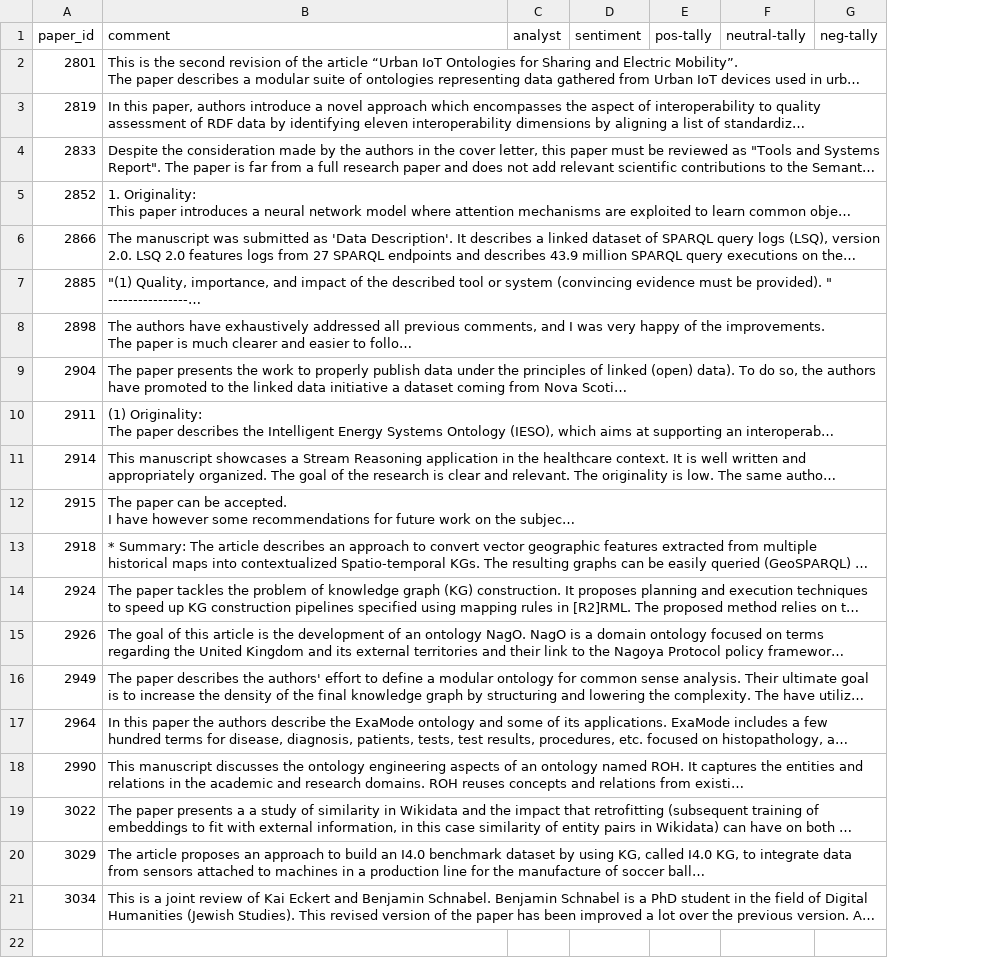
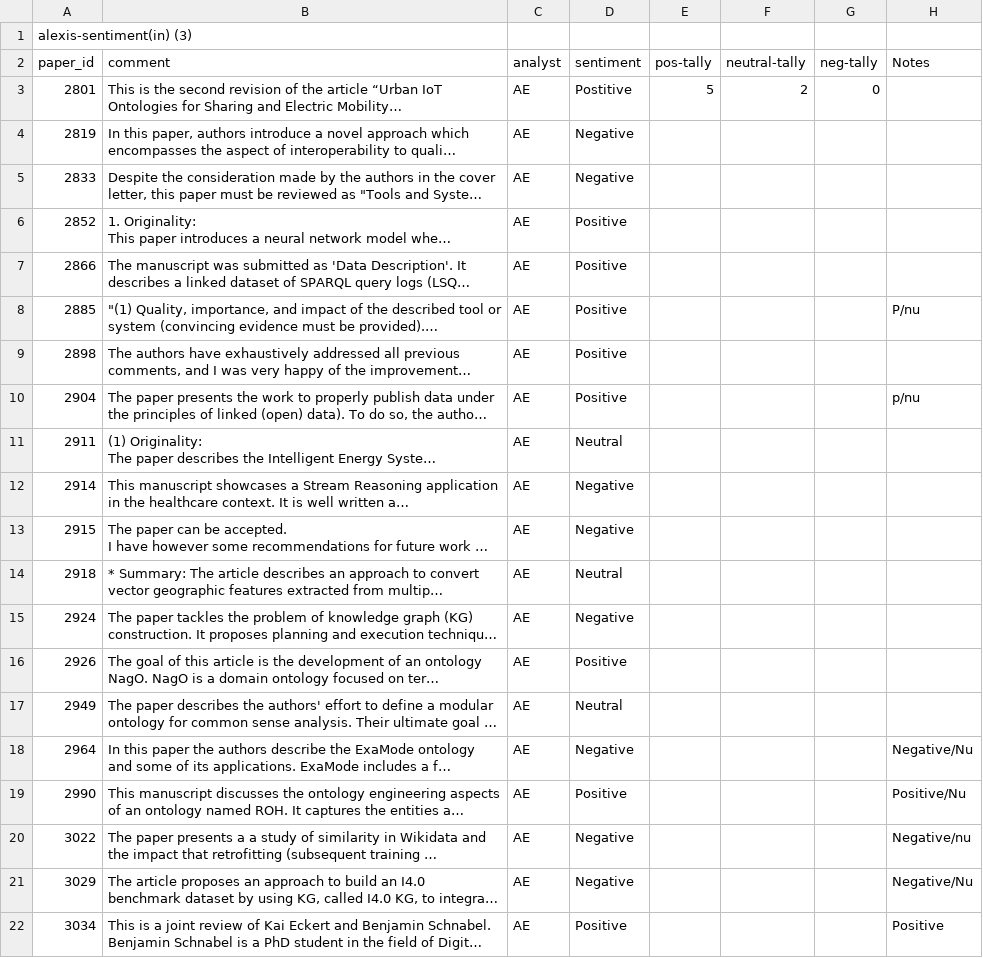
Before and after one commit to kastle-lab/sentiment-analysis-swj, a CSV file: deliverables/data/human-determined-sentiment/alexis-sentiment.csv, drawn as a sheet; long unchanged cells end in …; addresses are those after the commit; the diff names each change by its address in the sheet, - before the commit and + after, or states it on an @@ line.

```diff
--- a/deliverables/data/human-determined-sentiment/alexis-sentiment.csv
+++ b/deliverables/data/human-determined-sentiment/alexis-sentiment.csv
+column H (Notes), rows 8-22: P/nu |  | p/nu |  |  |  |  |  |  |  | Negative/Nu | Positive/Nu | Negative/nu | Negative/Nu | Positive
+row 1: alexis-sentiment(in) (3)
-C3:C22 (analyst): (empty)
+C3:C22 (analyst): AE
-D3 (sentiment): (empty)
+D3 (sentiment): Postitive
-E3 (pos-tally): (empty)
+E3 (pos-tally): 5
-F3 (neutral-tally): (empty)
+F3 (neutral-tally): 2
-G3 (neg-tally): (empty)
+G3 (neg-tally): 0
-D4:D5 (sentiment): (empty)
+D4:D5 (sentiment): Negative
-D6:D10 (sentiment): (empty)
+D6:D10 (sentiment): Positive
-D11 (sentiment): (empty)
+D11 (sentiment): Neutral
-D12:D13 (sentiment): (empty)
+D12:D13 (sentiment): Negative
-D14 (sentiment): (empty)
+D14 (sentiment): Neutral
-D15 (sentiment): (empty)
+D15 (sentiment): Negative
-D16 (sentiment): (empty)
+D16 (sentiment): Positive
-D17 (sentiment): (empty)
+D17 (sentiment): Neutral
-D18 (sentiment): (empty)
+D18 (sentiment): Negative
-D19 (sentiment): (empty)
+D19 (sentiment): Positive
-D20:D21 (sentiment): (empty)
+D20:D21 (sentiment): Negative
-D22 (sentiment): (empty)
+D22 (sentiment): Positive
```
Also changed, not shown: 2 other files.
